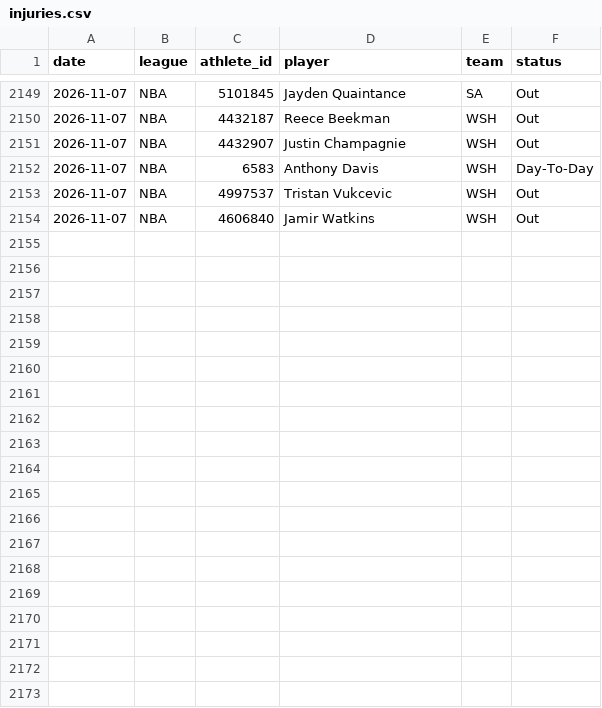
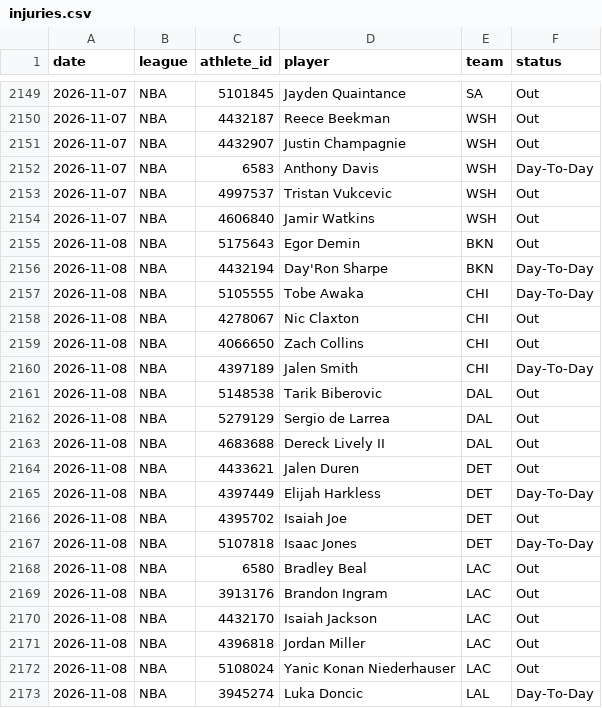
Before and after one commit to azcal/mbm-props, a CSV file: logs/injuries.csv, drawn as a sheet; only a part is shown, gaps mark what is left out; the diff covers the shown part only.

```diff
--- a/logs/injuries.csv
+++ b/logs/injuries.csv
@@ -2154 +2154,20 @@ date,league,athlete_id,player,team,status
 2026-11-07,NBA,4606840,Jamir Watkins,WSH,Out
+2026-11-08,NBA,5175643,Egor Demin,BKN,Out
+2026-11-08,NBA,4432194,Day'Ron Sharpe,BKN,Day-To-Day
+2026-11-08,NBA,5105555,Tobe Awaka,CHI,Day-To-Day
+2026-11-08,NBA,4278067,Nic Claxton,CHI,Out
+2026-11-08,NBA,4066650,Zach Collins,CHI,Out
+2026-11-08,NBA,4397189,Jalen Smith,CHI,Day-To-Day
+2026-11-08,NBA,5148538,Tarik Biberovic,DAL,Out
+2026-11-08,NBA,5279129,Sergio de Larrea,DAL,Out
+2026-11-08,NBA,4683688,Dereck Lively II,DAL,Out
+2026-11-08,NBA,4433621,Jalen Duren,DET,Out
+2026-11-08,NBA,4397449,Elijah Harkless,DET,Day-To-Day
+2026-11-08,NBA,4395702,Isaiah Joe,DET,Out
+2026-11-08,NBA,5107818,Isaac Jones,DET,Day-To-Day
+2026-11-08,NBA,6580,Bradley Beal,LAC,Out
+2026-11-08,NBA,3913176,Brandon Ingram,LAC,Out
+2026-11-08,NBA,4432170,Isaiah Jackson,LAC,Out
+2026-11-08,NBA,4396818,Jordan Miller,LAC,Out
+2026-11-08,NBA,5108024,Yanic Konan Niederhauser,LAC,Out
+2026-11-08,NBA,3945274,Luka Doncic,LAL,Day-To-Day
```
Also changed, not shown: 14 added rows elsewhere in this file, 1 other file.
